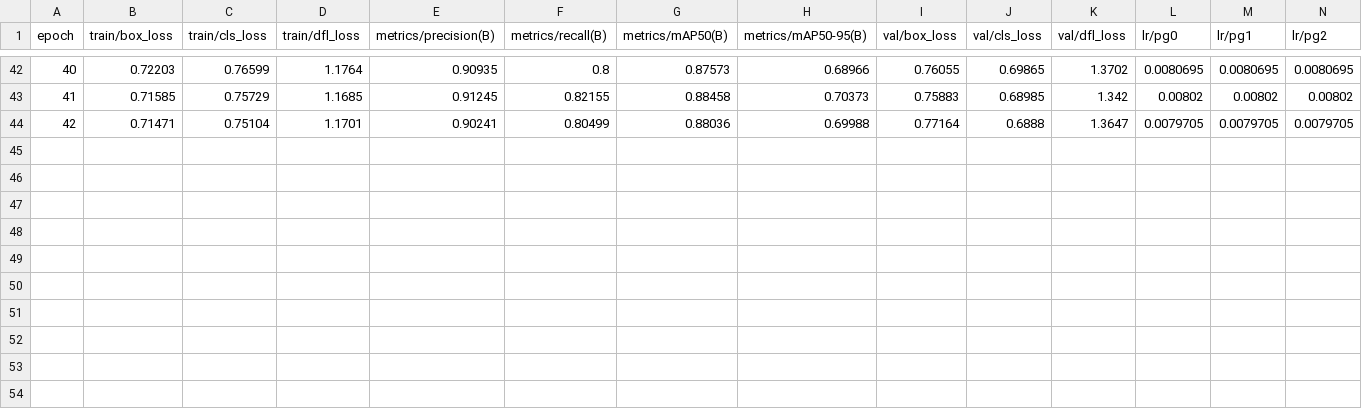
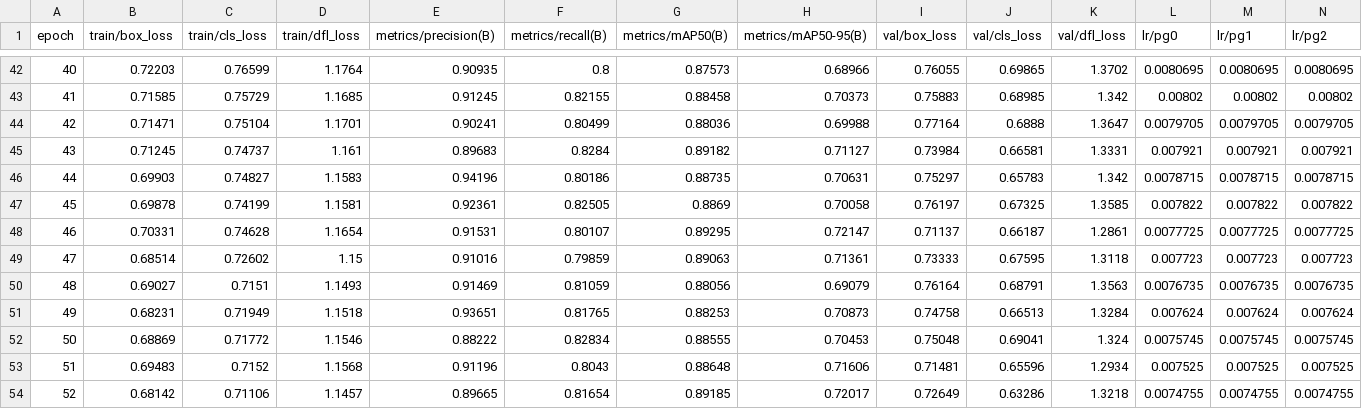
Before and after one commit to TenshiZ/Practicas, a CSV file: insectos/runs/detect/train2/results.csv, drawn as a sheet; only a part is shown, gaps mark what is left out.

```diff
--- a/insectos/runs/detect/train2/results.csv
+++ b/insectos/runs/detect/train2/results.csv
@@ -44 +44,11 @@
                      42,                0.71471,                0.75104,                 1.1701,                0.90241,                0.80499,                0.88036,                0.69988,                0.77164,                 0.6888,                 1.3647,              0.0079705,              0.0079705,              0.0079705
+                     43,                0.71245,                0.74737,                  1.161,                0.89683,                 0.8284,                0.89182,                0.71127,                0.73984,                0.66581,                 1.3331,               0.007921,               0.007921,               0.007921
+                     44,                0.69903,                0.74827,                 1.1583,                0.94196,                0.80186,                0.88735,                0.70631,                0.75297,                0.65783,                  1.342,              0.0078715,              0.0078715,              0.0078715
+                     45,                0.69878,                0.74199,                 1.1581,                0.92361,                0.82505,                 0.8869,                0.70058,                0.76197,                0.67325,                 1.3585,               0.007822,               0.007822,               0.007822
+                     46,                0.70331,                0.74628,                 1.1654,                0.91531,                0.80107,                0.89295,                0.72147,                0.71137,                0.66187,                 1.2861,              0.0077725,              0.0077725,              0.0077725
+                     47,                0.68514,                0.72602,                   1.15,                0.91016,                0.79859,                0.89063,                0.71361,                0.73333,                0.67595,                 1.3118,               0.007723,               0.007723,               0.007723
+                     48,                0.69027,                 0.7151,                 1.1493,                0.91469,                0.81059,                0.88056,                0.69079,                0.76164,                0.68791,                 1.3563,              0.0076735,              0.0076735,              0.0076735
+                     49,                0.68231,                0.71949,                 1.1518,                0.93651,                0.81765,                0.88253,                0.70873,                0.74758,                0.66513,                 1.3284,               0.007624,               0.007624,               0.007624
+                     50,                0.68869,                0.71772,                 1.1546,                0.88222,                0.82834,                0.88555,                0.70453,                0.75048,                0.69041,                  1.324,              0.0075745,              0.0075745,              0.0075745
+                     51,                0.69483,                 0.7152,                 1.1568,                0.91196,                 0.8043,                0.88648,                0.71606,                0.71481,                0.65596,                 1.2934,               0.007525,               0.007525,               0.007525
+                     52,                0.68142,                0.71106,                 1.1457,                0.89665,                0.81654,                0.89185,                0.72017,                0.72649,                0.63286,                 1.3218,              0.0074755,              0.0074755,              0.0074755
```
Also changed, not shown: 5 other files.
